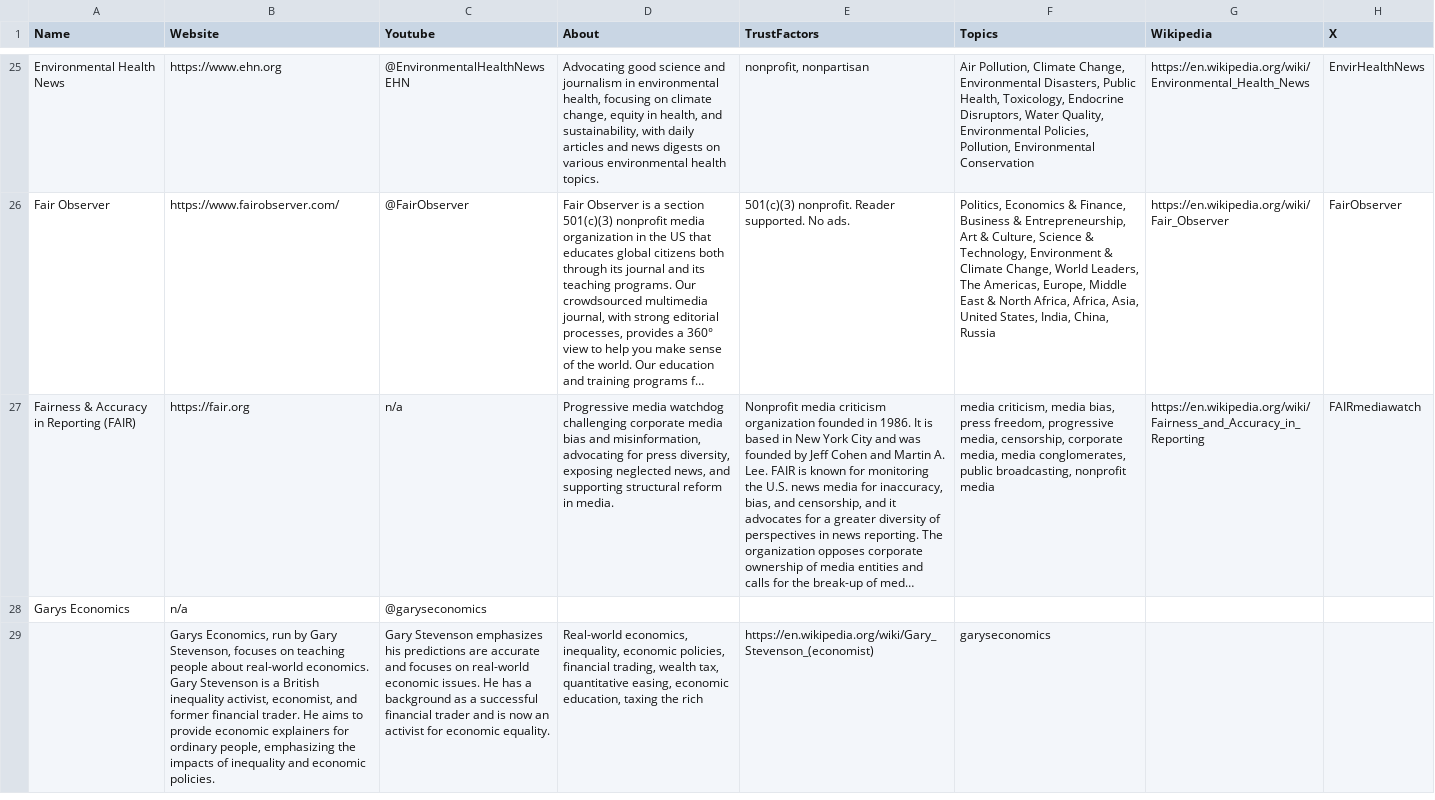
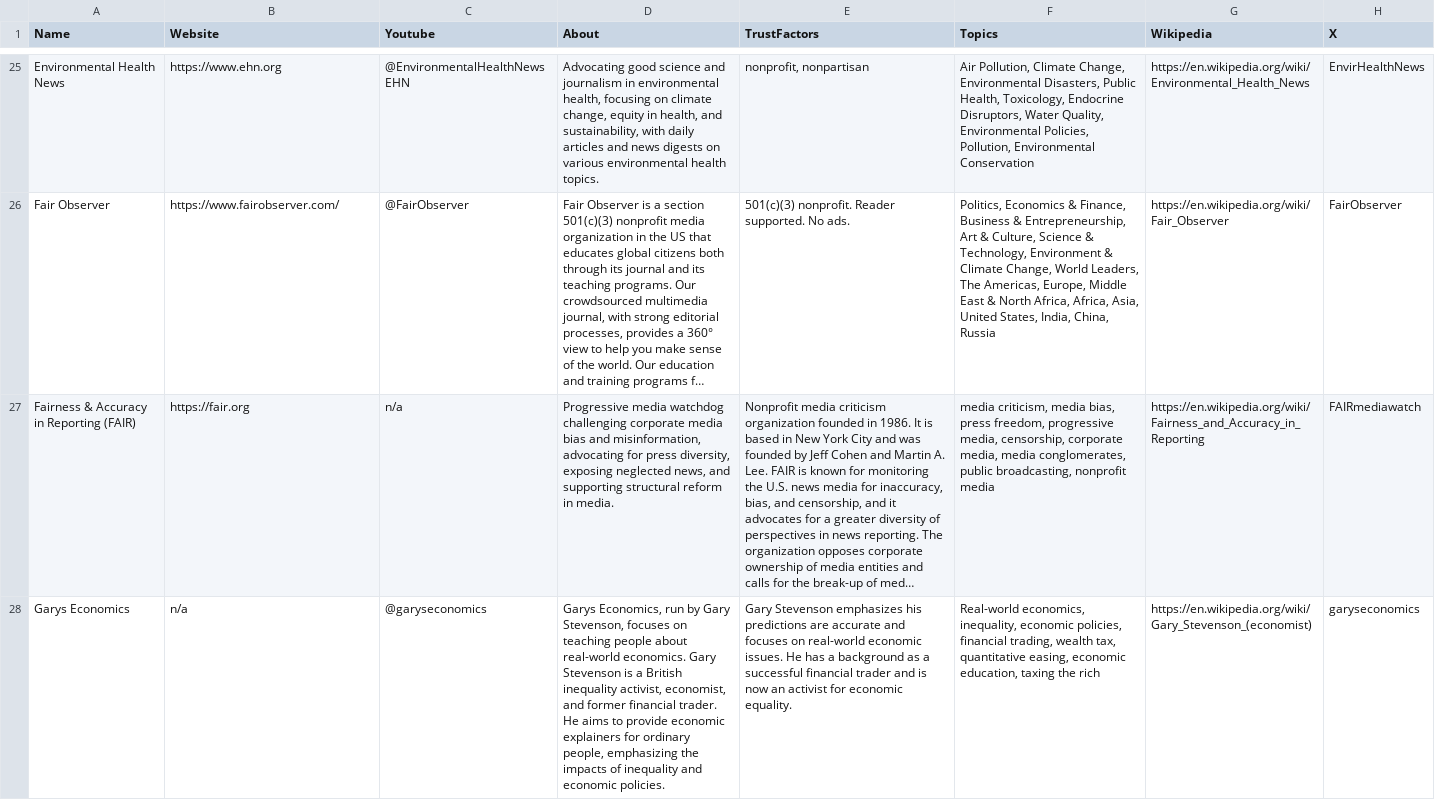
Before and after one commit to InstruktAI/indy-news, a CSV file: data/all.csv, drawn as a sheet; only a part is shown, gaps mark what is left out; long unchanged cells end in …; the diff covers the shown part only; the diff names each change by its address in the sheet, - before the commit and + after, or states it on an @@ line.

```diff
--- a/data/all.csv
+++ b/data/all.csv
-D28 (About): (empty)
+D28 (About): Garys Economics, run by Gary Stevenson, focuses on teaching people about real-world economics. Gary Stevenson is a British inequality activist, economist, and former financial trader. He aims to provide economic explainers for ordinary people, emphasizing the impacts of inequality and economic policies.
-E28 (TrustFactors): (empty)
+E28 (TrustFactors): Gary Stevenson emphasizes his predictions are accurate and focuses on real-world economic issues. He has a background as a successful financial trader and is now an activist for economic equality.
-F28 (Topics): (empty)
+F28 (Topics): Real-world economics, inequality, economic policies, financial trading, wealth tax, quantitative easing, economic education, taxing the rich
-G28 (Wikipedia): (empty)
+G28 (Wikipedia): https://en.wikipedia.org/wiki/Gary_Stevenson_(economist)
-H28 (X): (empty)
+H28 (X): garyseconomics
-row 29:  | Garys Economics, run by Gary Stevenson, focuses on teaching people about real-world economics. Gary Stevenson is a British inequality activist, economist, and former financial trader. He aims to provide economic explainers for ordinary people, emphasizing the impacts of inequality and economic policies. | Gary Stevenson emphasizes his predictions are accurate and focuses on real-world economic issues. He has a background as a successful financial trader and is now an activist for economic equality. | Real-world economics, inequality, economic policies, financial trading, wealth tax, quantitative easing, economic education, taxing the rich | https://en.wikipedia.org/wiki/Gary_Stevenson_(economist) | garyseconomics
```
Also changed, not shown: 1 edited cell elsewhere in this file, 2 other files.
